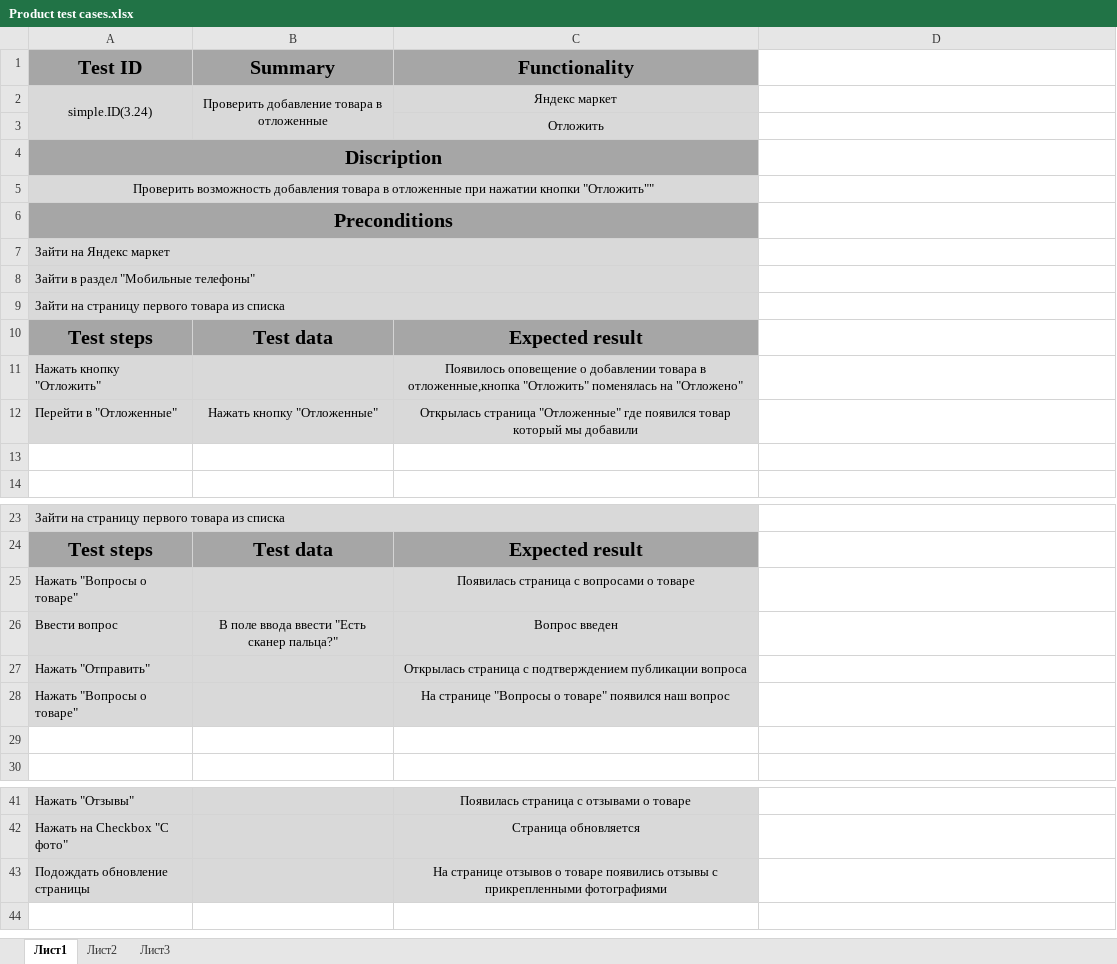
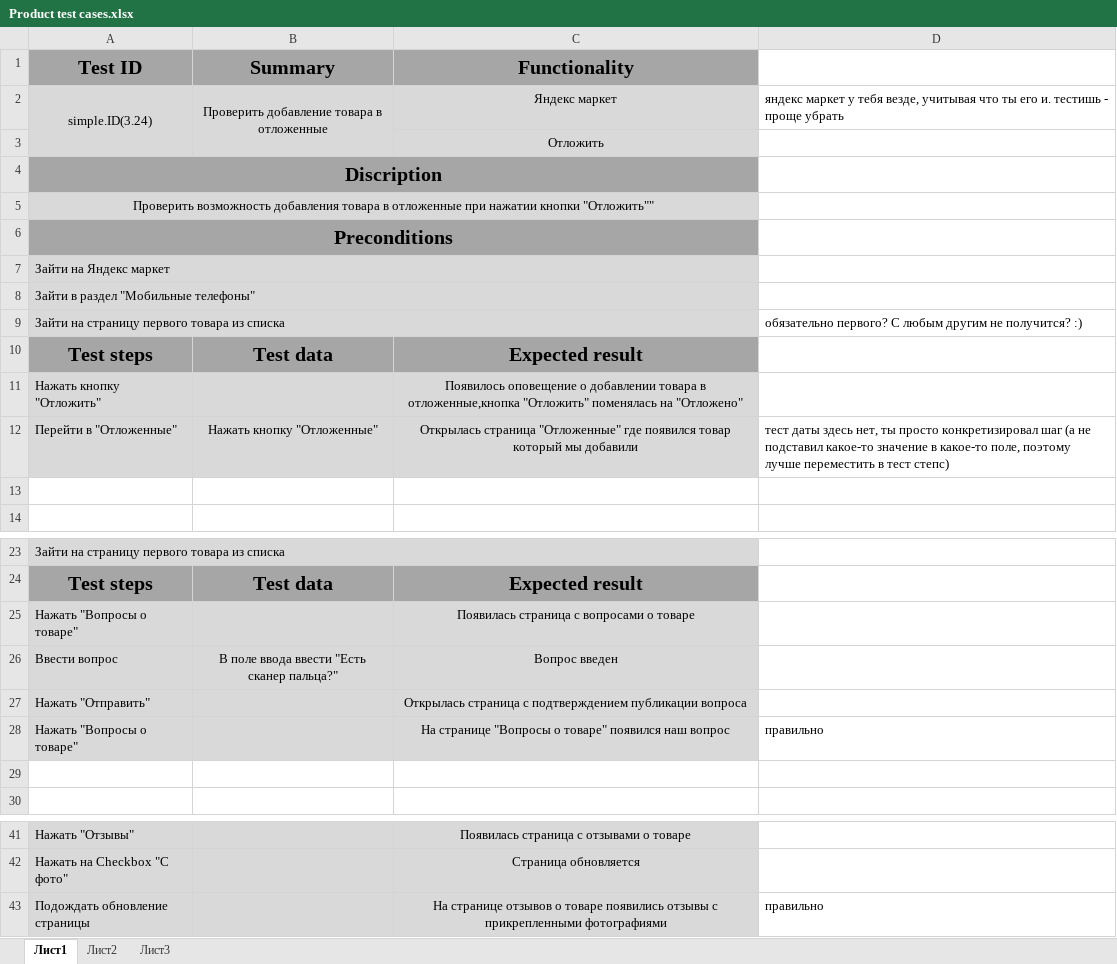
Before and after one commit to Guitarson/Home-work-repository, an Excel workbook: Product test cases.xlsx, sheet Лист1, drawn as a sheet; only a part is shown, gaps mark what is left out; values as stored, in another font and other column widths than the file's, no borders; the diff names each change by its address in the sheet, - before the commit and + after, or states it on an @@ line.

Commit message:
ДЗ Ревью
Внутри комменты по тест-кейсам + по требованиям - нужно оформить именно в виде требований, полных, недвусмысленных, непротиворечивых и так далее. У тебя слишком кратко, просто перечисление функционала.

```diff
--- a/Product test cases.xlsx (sheet Лист1)
+++ b/Product test cases.xlsx (sheet Лист1)
-D2: (empty)
+D2: яндекс маркет у тебя везде, учитывая что ты его и. тестишь - проще убрать
-D9: (empty)
+D9: обязательно первого? С любым другим не получится? :)
-D12: (empty)
+D12: тест даты здесь нет, ты просто конкретизировал шаг (а не подставил какое-то значение в какое-то поле, поэтому лучше переместить в тест степс)
-D28: (empty)
+D28: правильно
-D43: (empty)
+D43: правильно
```
